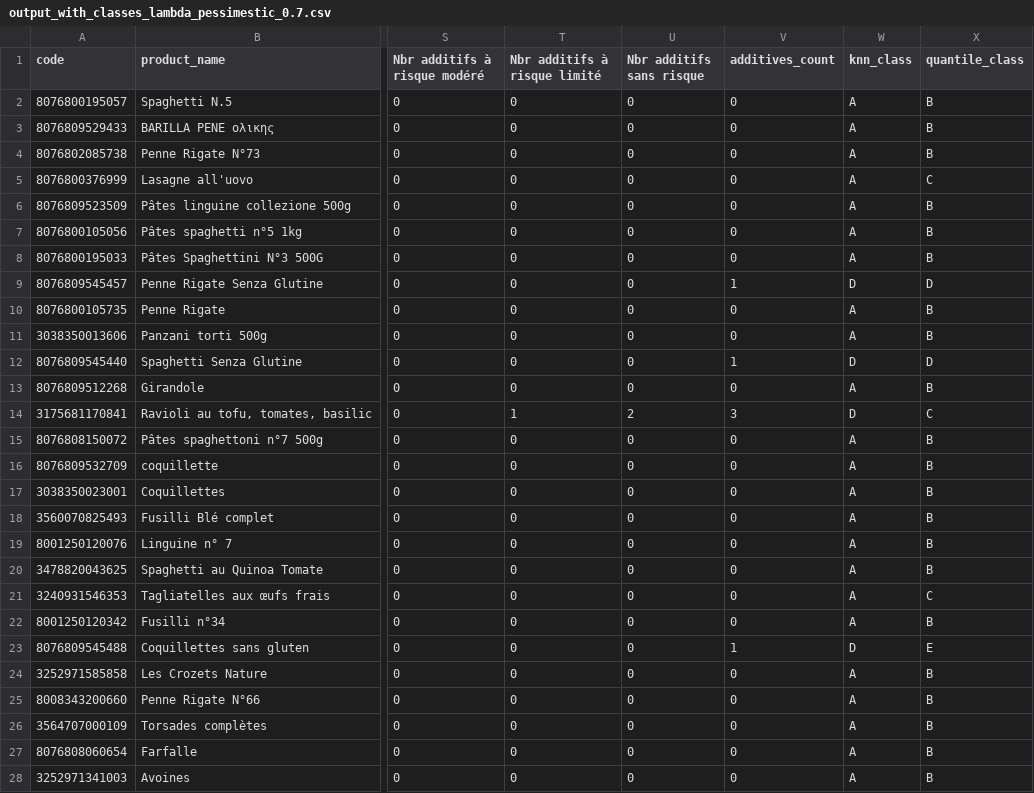
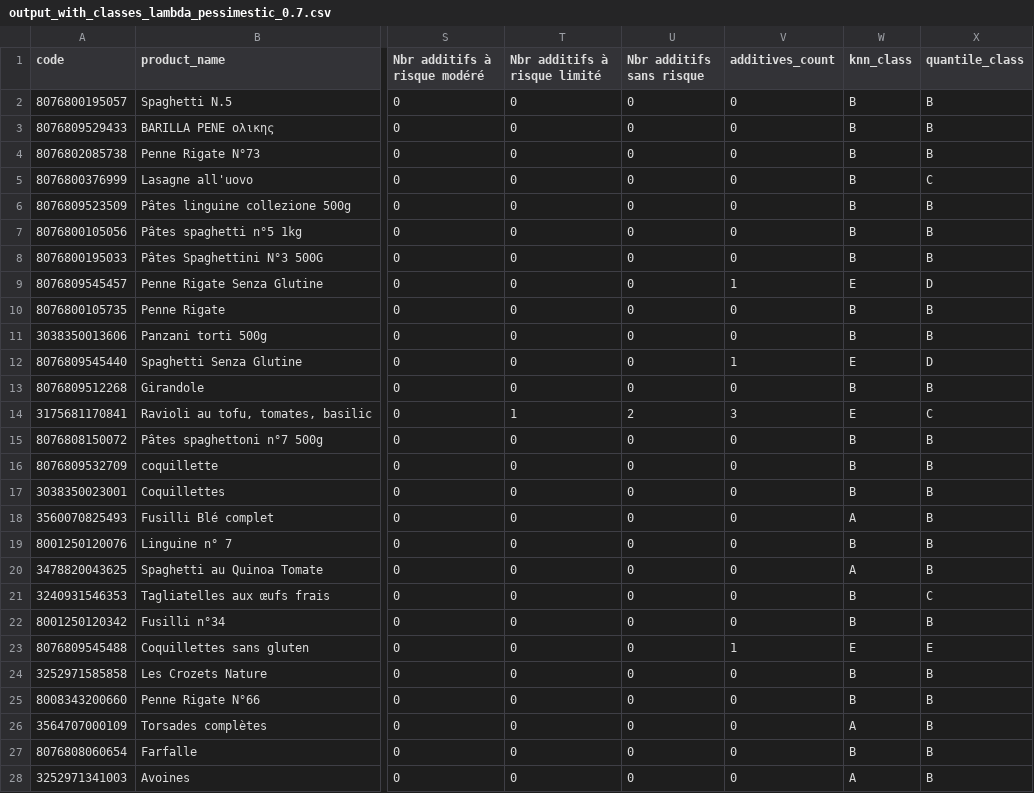
Before and after one commit to abdoumin/Projet-TDD, a CSV file: ELECTRE_TRI/output_with_classes_lambda_pessimestic_0.7.csv, drawn as a sheet; only a part is shown, gaps mark what is left out; the diff covers the shown part only; the diff names each change by its address in the sheet, - before the commit and + after, or states it on an @@ line.

```diff
--- a/ELECTRE_TRI/output_with_classes_lambda_pessimestic_0.7.csv
+++ b/ELECTRE_TRI/output_with_classes_lambda_pessimestic_0.7.csv
-W2:W8 (knn_class): A
+W2:W8 (knn_class): B
-W9 (knn_class): D
+W9 (knn_class): E
-W10:W11 (knn_class): A
+W10:W11 (knn_class): B
-W12 (knn_class): D
+W12 (knn_class): E
-W13 (knn_class): A
+W13 (knn_class): B
-W14 (knn_class): D
+W14 (knn_class): E
-W15:W17 (knn_class): A
+W15:W17 (knn_class): B
-W19 (knn_class): A
+W19 (knn_class): B
-W21:W22 (knn_class): A
+W21:W22 (knn_class): B
-W23 (knn_class): D
+W23 (knn_class): E
-W24:W25 (knn_class): A
+W24:W25 (knn_class): B
-W27 (knn_class): A
+W27 (knn_class): B
```
Also changed, not shown: 142 edited cells elsewhere in this file, ELECTRE_TRI/output_with_classes_lambda_optimistic_0.5.csv, ELECTRE_TRI/output_with_classes_lambda_optimistic_0.6.csv, 5 other files.
